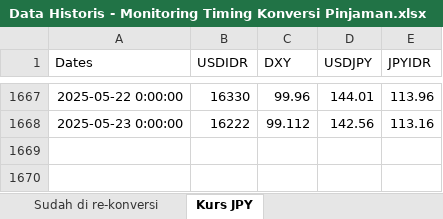
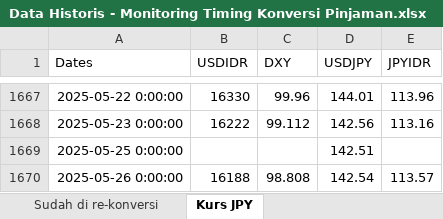
Before and after one commit to apliabelina/Konversi-Pinjaman, an Excel workbook: pages/Data Historis - Monitoring Timing Konversi Pinjaman.xlsx, sheet Kurs JPY, drawn as a sheet; only a part is shown, gaps mark what is left out; values as stored, in another font and other column widths than the file's, no borders; the diff names each change by its address in the sheet, - before the commit and + after, or states it on an @@ line.

Commit message:
Update sheet Kurs JPY saja

```diff
--- a/pages/Data Historis - Monitoring Timing Konversi Pinjaman.xlsx (sheet Kurs JPY)
+++ b/pages/Data Historis - Monitoring Timing Konversi Pinjaman.xlsx (sheet Kurs JPY)
+row 1669: 2025-05-25 0:00:00 |  |  | 142.51
+row 1670: 2025-05-26 0:00:00 | 16188 | 98.808 | 142.54 | 113.57
```
